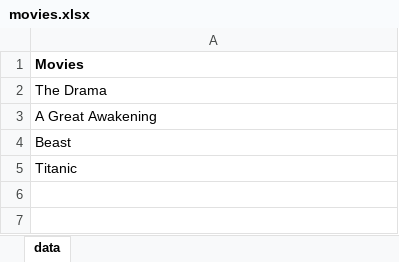
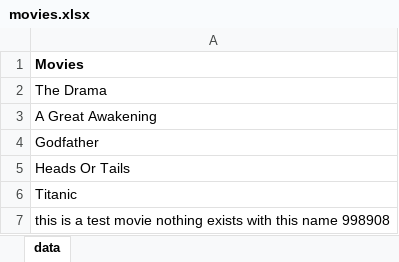
Before and after one commit to SiddharthaThapa04/RTS, an Excel workbook: movies.xlsx, sheet data, drawn as a sheet; values as stored, in another font and other column widths than the file's, no borders; the diff names each change by its address in the sheet, - before the commit and + after, or states it on an @@ line.

```diff
--- a/movies.xlsx (sheet data)
+++ b/movies.xlsx (sheet data)
-A4: Beast
+A4: Godfather
+row 5: Heads Or Tails
+row 7: this is a test movie nothing exists with this name 998908
```
Also changed, not shown: 2 other files.
